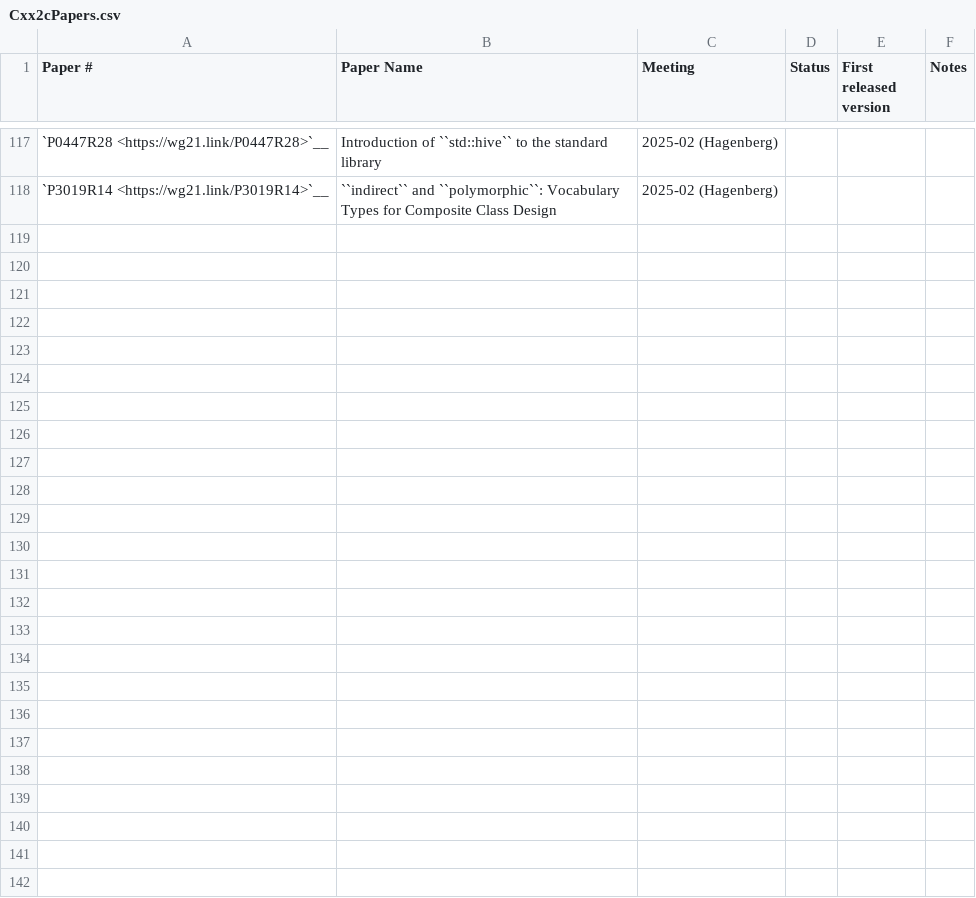
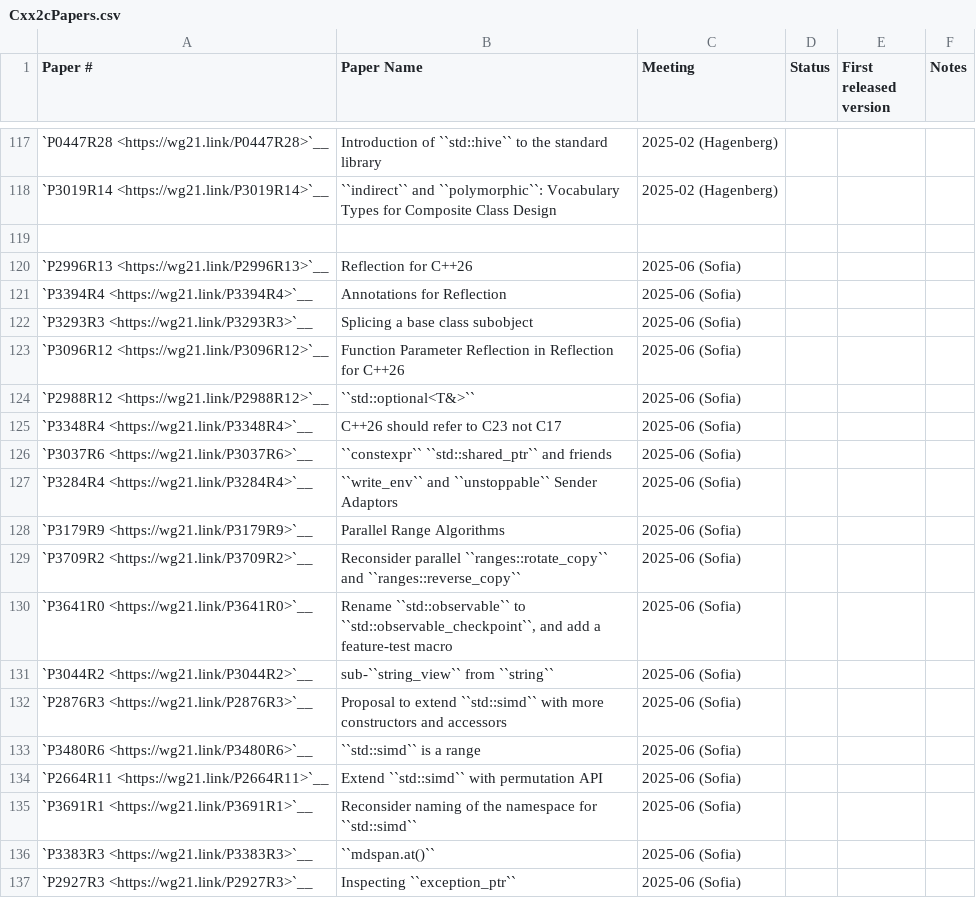
Before and after one commit to markrvmurray/llvm-mc6809, a CSV file: libcxx/docs/Status/Cxx2cPapers.csv, drawn as a sheet; only a part is shown, gaps mark what is left out; the diff covers the shown part only.

```diff
--- a/libcxx/docs/Status/Cxx2cPapers.csv
+++ b/libcxx/docs/Status/Cxx2cPapers.csv
@@ -118 +118,20 @@
 "`P3019R14 <https://wg21.link/P3019R14>`__","``indirect`` and ``polymorphic``: Vocabulary Types for Composite Class Design","2025-02 (Hagenberg)","","",""
+"","","","","",""
+"`P2996R13 <https://wg21.link/P2996R13>`__","Reflection for C++26","2025-06 (Sofia)","","",""
+"`P3394R4 <https://wg21.link/P3394R4>`__","Annotations for Reflection","2025-06 (Sofia)","","",""
+"`P3293R3 <https://wg21.link/P3293R3>`__","Splicing a base class subobject","2025-06 (Sofia)","","",""
+"`P3096R12 <https://wg21.link/P3096R12>`__","Function Parameter Reflection in Reflection for C++26","2025-06 (Sofia)","","",""
+"`P2988R12 <https://wg21.link/P2988R12>`__","``std::optional<‍T&‍>``","2025-06 (Sofia)","","",""
+"`P3348R4 <https://wg21.link/P3348R4>`__","C++26 should refer to C23 not C17","2025-06 (Sofia)","","",""
+"`P3037R6 <https://wg21.link/P3037R6>`__","``constexpr`` ``std::shared_ptr`` and friends","2025-06 (Sofia)","","",""
+"`P3284R4 <https://wg21.link/P3284R4>`__","``write_env`` and ``unstoppable`` Sender Adaptors","2025-06 (Sofia)","","",""
+"`P3179R9 <https://wg21.link/P3179R9>`__","Parallel Range Algorithms","2025-06 (Sofia)","","",""
+"`P3709R2 <https://wg21.link/P3709R2>`__","Reconsider parallel ``ranges::rotate_copy`` and ``ranges::reverse_copy``","2025-06 (Sofia)","","",""
+"`P3641R0 <https://wg21.link/P3641R0>`__","Rename ``std::observable`` to ``std::observable_checkpoint``, and add a feature-test macro","2025-06 (Sofia)","","",""
+"`P3044R2 <https://wg21.link/P3044R2>`__","sub-``string_view`` from ``string``","2025-06 (Sofia)","","",""
+"`P2876R3 <https://wg21.link/P2876R3>`__","Proposal to extend ``std::simd`` with more constructors and accessors","2025-06 (Sofia)","","",""
+"`P3480R6 <https://wg21.link/P3480R6>`__","``std::simd`` is a range","2025-06 (Sofia)","","",""
+"`P2664R11 <https://wg21.link/P2664R11>`__","Extend ``std::simd`` with permutation API","2025-06 (Sofia)","","",""
+"`P3691R1 <https://wg21.link/P3691R1>`__","Reconsider naming of the namespace for ``std::simd``","2025-06 (Sofia)","","",""
+"`P3383R3 <https://wg21.link/P3383R3>`__","``mdspan.at()``","2025-06 (Sofia)","","",""
+"`P2927R3 <https://wg21.link/P2927R3>`__","Inspecting ``exception_ptr``","2025-06 (Sofia)","","",""
```
Also changed, not shown: 20 added rows elsewhere in this file, libcxx/docs/Status/Cxx2cIssues.csv.
